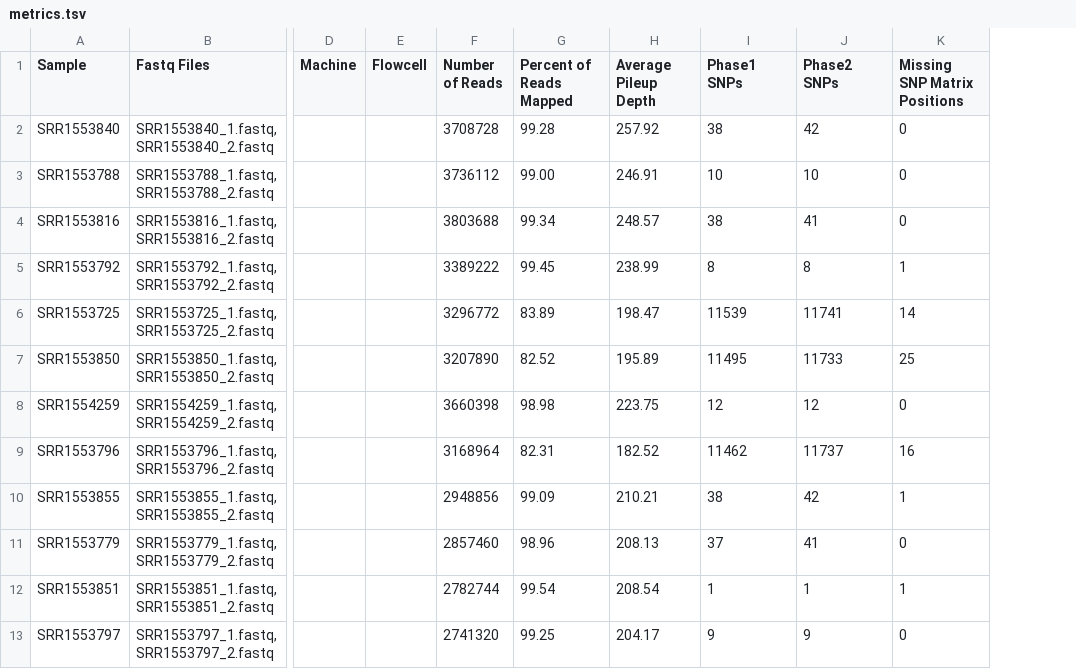
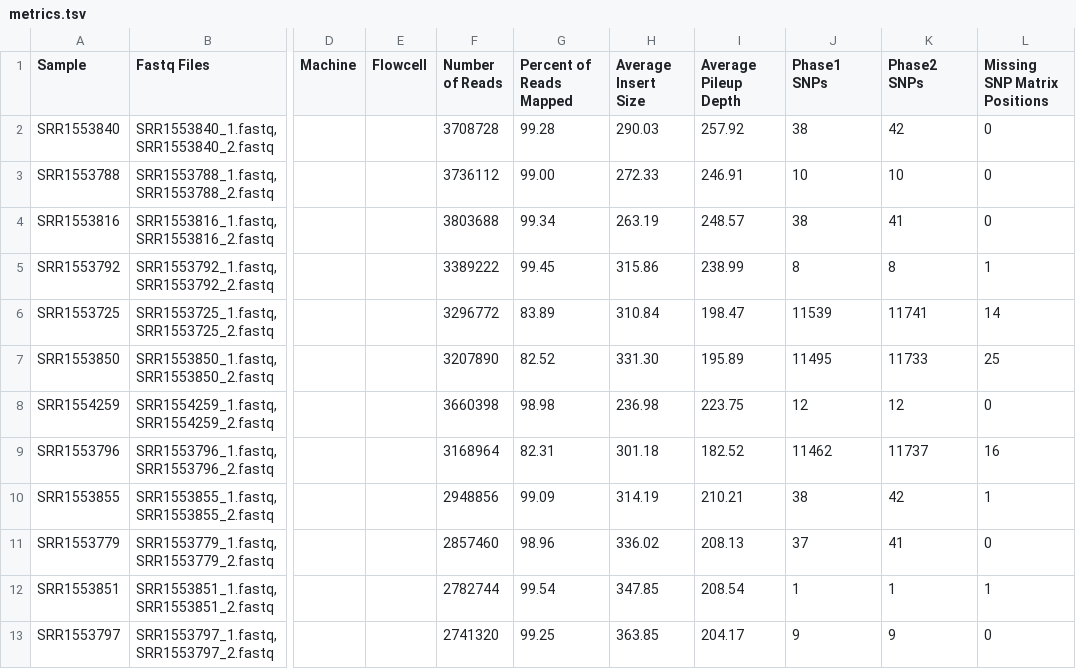
Before and after one commit to CFSAN-Biostatistics/snp-pipeline, a TSV file: snppipeline/data/listeriaExpectedResults/metrics.tsv, drawn as a sheet; only a part is shown, gaps mark what is left out; the diff names each change by its address in the sheet, - before the commit and + after, or states it on an @@ line.

Commit message:
Added the Average Insert Size metric.

```diff
--- a/snppipeline/data/listeriaExpectedResults/metrics.tsv
+++ b/snppipeline/data/listeriaExpectedResults/metrics.tsv
+column H (Average Insert Size), rows 2-13: 290.03 | 272.33 | 263.19 | 315.86 | 310.84 | 331.30 | 236.98 | 301.18 | 314.19 | 336.02 | 347.85 | 363.85
```
Also changed, not shown: snppipeline/data/agonaExpectedResults/metrics.tsv, snppipeline/data/lambdaVirusExpectedResults/metrics.tsv, 6 other files.
